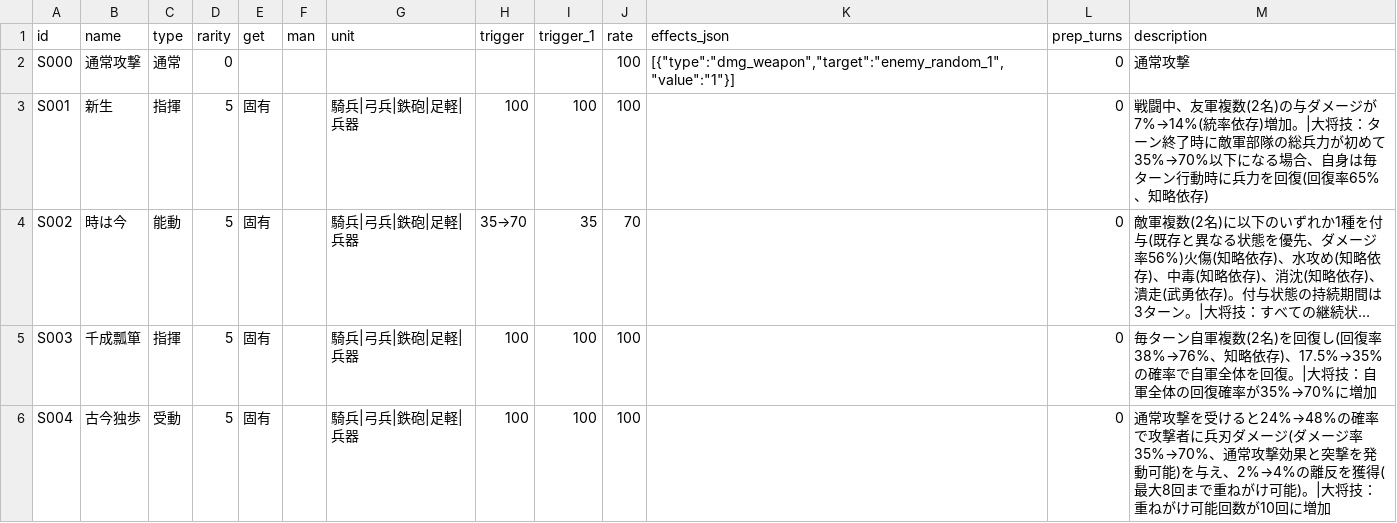
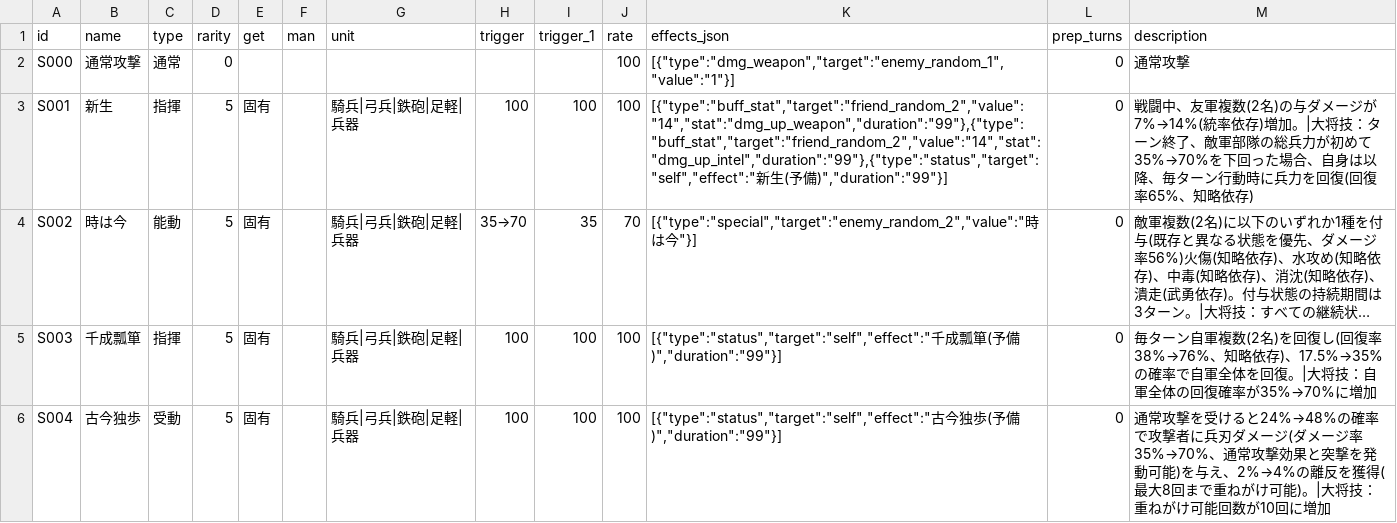
Before and after one commit to Choco-Gitbo/nobu-sinsen-DB, a CSV file: data/senpo.csv, drawn as a sheet; only a part is shown; long unchanged cells end in …; the diff covers the shown part only; the diff names each change by its address in the sheet, - before the commit and + after, or states it on an @@ line.

```diff
--- a/data/senpo.csv
+++ b/data/senpo.csv
-K3 (effects_json): (empty)
+K3 (effects_json): [{"type":"buff_stat","target":"friend_random_2","value":"14","stat":"dmg_up_weapon","duration":"99"},{"type":"buff_stat","target":"friend_random_2","value":"14","stat":"dmg_up_intel","duration":"99"},{"type":"status","target":"self","effect":"新生(予備)","duration":"99"}]
-M3 (description): …ーン終了時に敵軍部隊の総兵力が初めて35%→70%以下になる場合、自身は毎ターン…
+M3 (description): …ーン終了、敵軍部隊の総兵力が初めて35%→70%を下回った場合、自身は以降、毎ターン…
-K4 (effects_json): (empty)
+K4 (effects_json): [{"type":"special","target":"enemy_random_2","value":"時は今"}]
-K5 (effects_json): (empty)
+K5 (effects_json): [{"type":"status","target":"self","effect":"千成瓢箪(予備)","duration":"99"}]
-K6 (effects_json): (empty)
+K6 (effects_json): [{"type":"status","target":"self","effect":"古今独歩(予備)","duration":"99"}]
```
Also changed, not shown: 20 edited cells elsewhere in this file, 5 other files.
